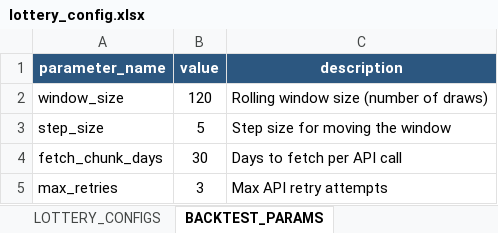
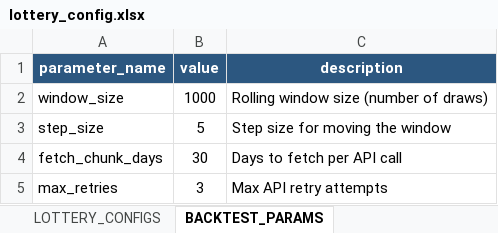
Before and after one commit to wiserguy1964/lottery_predictor, an Excel workbook: lottery_config.xlsx, sheet BACKTEST_PARAMS, drawn as a sheet; values as stored, in another font and other column widths than the file's, no borders; the diff names each change by its address in the sheet, - before the commit and + after, or states it on an @@ line.

Commit message:
Update lottery_config.xlsx

```diff
--- a/lottery_config.xlsx (sheet BACKTEST_PARAMS)
+++ b/lottery_config.xlsx (sheet BACKTEST_PARAMS)
-B2 (value): 120
+B2 (value): 1000
```
